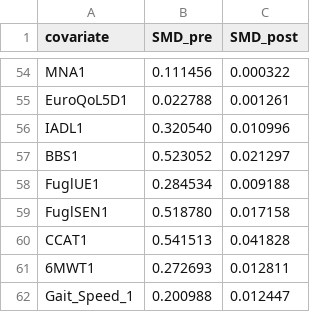
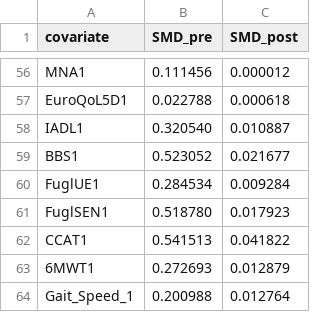
Before and after one commit to dreamcheap2000/Stroke, a CSV file: IPCW_smd_out_20260919.csv, drawn as a sheet; only a part is shown, gaps mark what is left out; addresses are those after the commit; the diff covers the shown part only; the diff names each change by its address in the sheet, - before the commit and + after, or states it on an @@ line.

```diff
--- a/IPCW_smd_out_20260919.csv
+++ b/IPCW_smd_out_20260919.csv
-C56 (SMD_post): 0.000322
+C56 (SMD_post): 0.000012
-C57 (SMD_post): 0.001261
+C57 (SMD_post): 0.000618
-C58 (SMD_post): 0.010996
+C58 (SMD_post): 0.010887
-C59 (SMD_post): 0.021297
+C59 (SMD_post): 0.021677
-C60 (SMD_post): 0.009188
+C60 (SMD_post): 0.009284
-C61 (SMD_post): 0.017158
+C61 (SMD_post): 0.017923
-C62 (SMD_post): 0.041828
+C62 (SMD_post): 0.041822
-C63 (SMD_post): 0.012811
+C63 (SMD_post): 0.012879
-C64 (SMD_post): 0.012447
+C64 (SMD_post): 0.012764
```
Also changed, not shown: 2 added rows and 52 edited cells elsewhere in this file, 2 other files.
